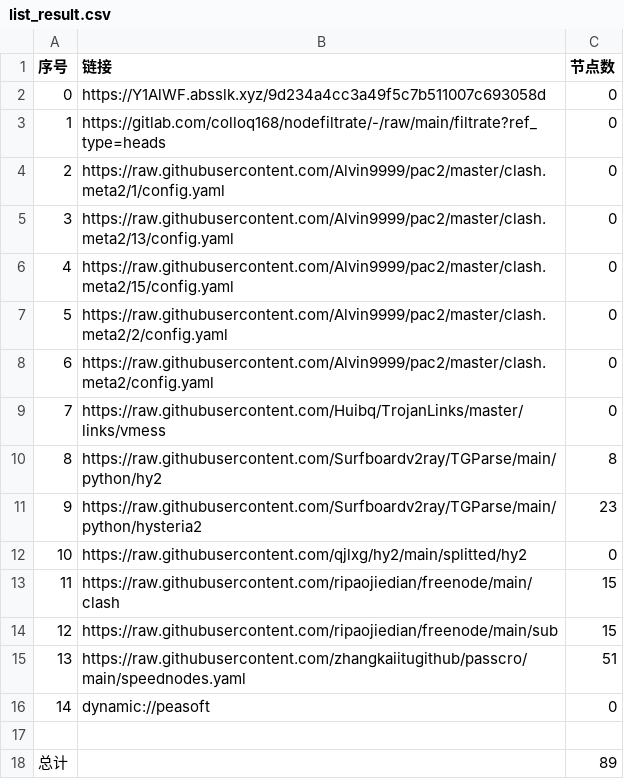
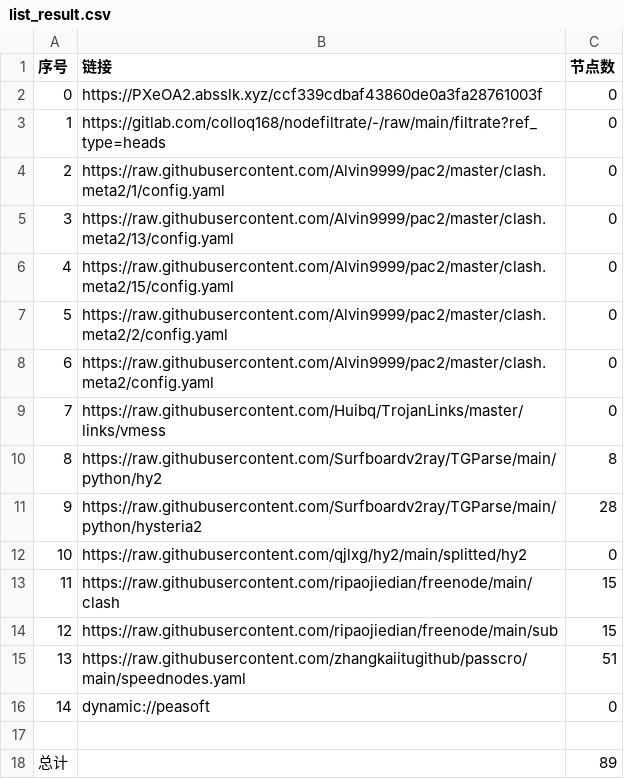
Before and after one commit to hanxiaochan/AutoMergePublicNodes, a CSV file: list_result.csv, drawn as a sheet.

```diff
--- a/list_result.csv
+++ b/list_result.csv
@@ -1,3 +1,3 @@
 序号,链接,节点数
-0,https://Y1AlWF.absslk.xyz/9d234a4cc3a49f5c7b511007c693058d,0
+0,https://PXeOA2.absslk.xyz/ccf339cdbaf43860de0a3fa28761003f,0
 1,https://gitlab.com/colloq168/nodefiltrate/-/raw/main/filtrate?ref_type=heads,0
@@ -10,3 +10,3 @@
 8,https://raw.githubusercontent.com/Surfboardv2ray/TGParse/main/python/hy2,8
-9,https://raw.githubusercontent.com/Surfboardv2ray/TGParse/main/python/hysteria2,23
+9,https://raw.githubusercontent.com/Surfboardv2ray/TGParse/main/python/hysteria2,28
 10,https://raw.githubusercontent.com/qjlxg/hy2/main/splitted/hy2,0
```
Also changed, not shown: 6 other files.
